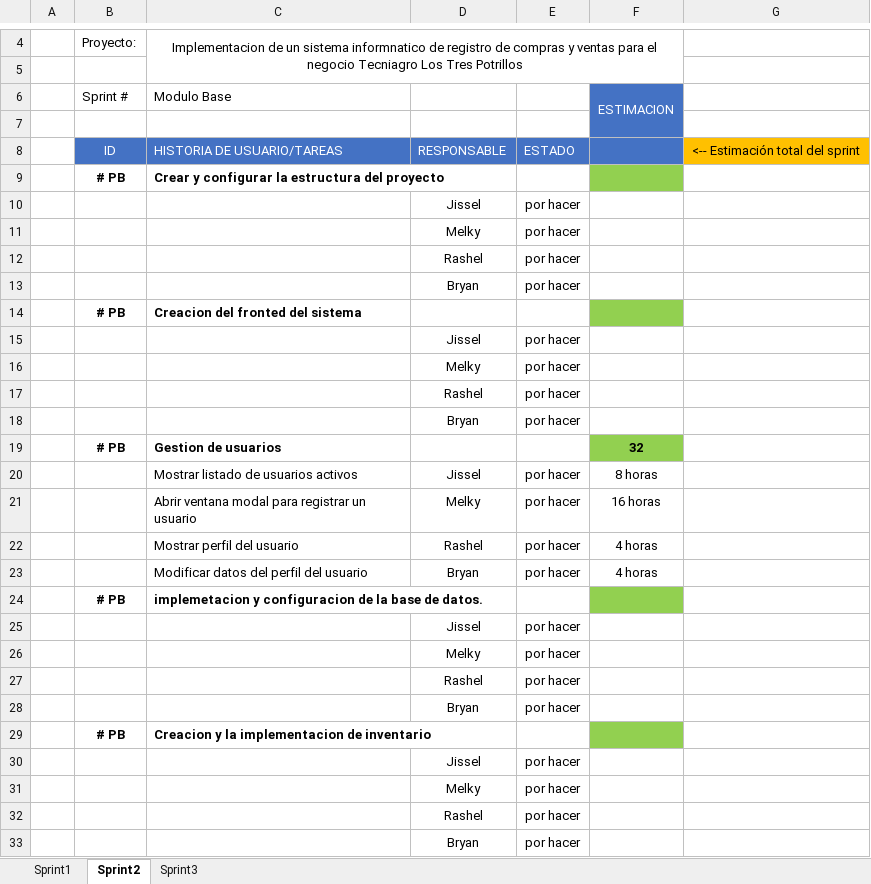
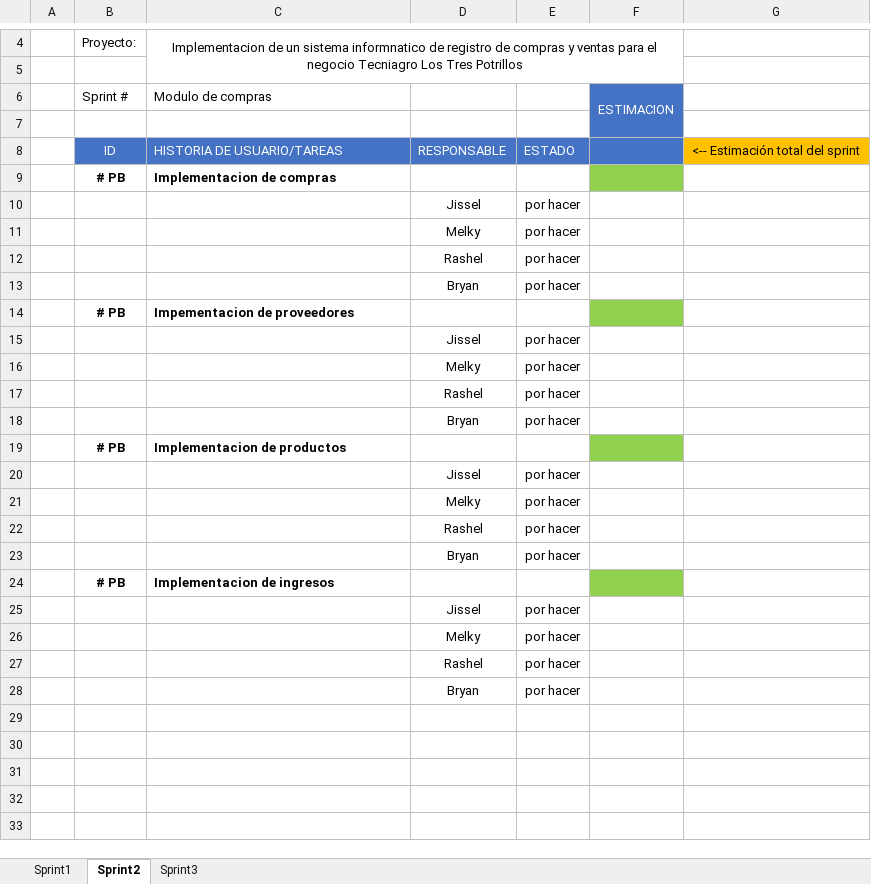
Before and after one commit to Jissel-Rivera/Sistema-Informatico, an Excel workbook: sprint backlog.xlsx, sheet Sprint2, drawn as a sheet; only a part is shown, gaps mark what is left out; values as stored, in another font and other column widths than the file's, no borders; conditional formats not drawn; removed rows and columns are numbered as before the commit, all else as after; the diff names each change by its address in the sheet, - before the commit and + after, or states it on an @@ line.

```diff
--- a/sprint backlog.xlsx (sheet Sprint2)
+++ b/sprint backlog.xlsx (sheet Sprint2)
-C6: Modulo Base
+C6: Modulo de compras
-C9: Crear y configurar la estructura del proyecto
+C9: Implementacion de compras
-C14: Creacion del fronted del sistema
+C14: Impementacion de proveedores
-row 19:  | # PB | Gestion de usuarios |  |  | 32
-row 20:  |  | Mostrar listado de usuarios activos | Jissel | por hacer | 8 horas
-row 21:  |  | Abrir ventana modal para registrar un usuario | Melky | por hacer | 16 horas
-row 22:  |  | Mostrar perfil del usuario | Rashel | por hacer | 4 horas
-row 23:  |  | Modificar datos del perfil del usuario | Bryan | por hacer | 4 horas
-C19: implemetacion y configuracion de la base de datos.
+C19: Implementacion de productos
-C24: Creacion y la implementacion de inventario
+C24: Implementacion de ingresos
```
Also changed, not shown: sheet Sprint3, product_backlog.xlsx, 2 other files.
